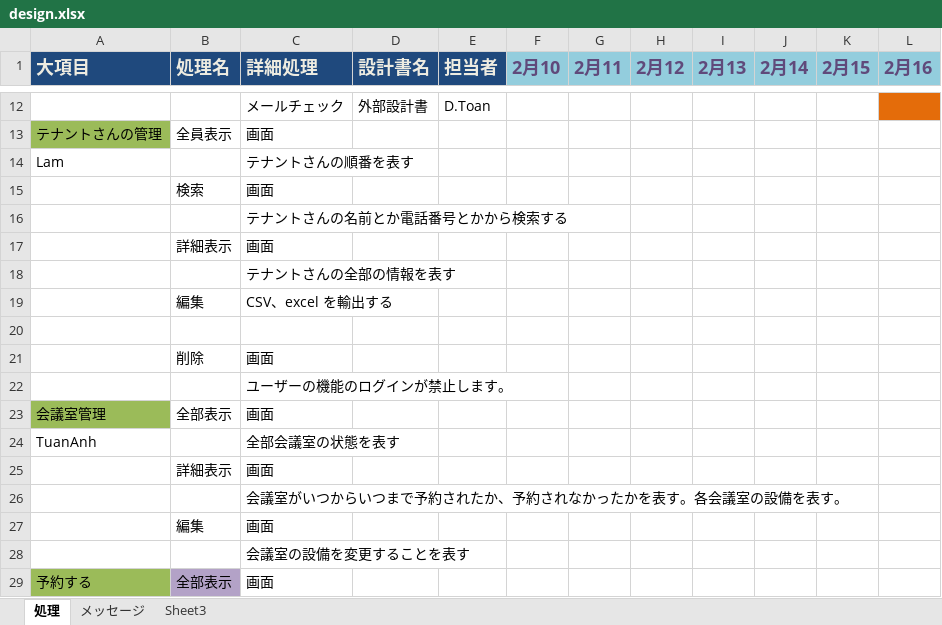
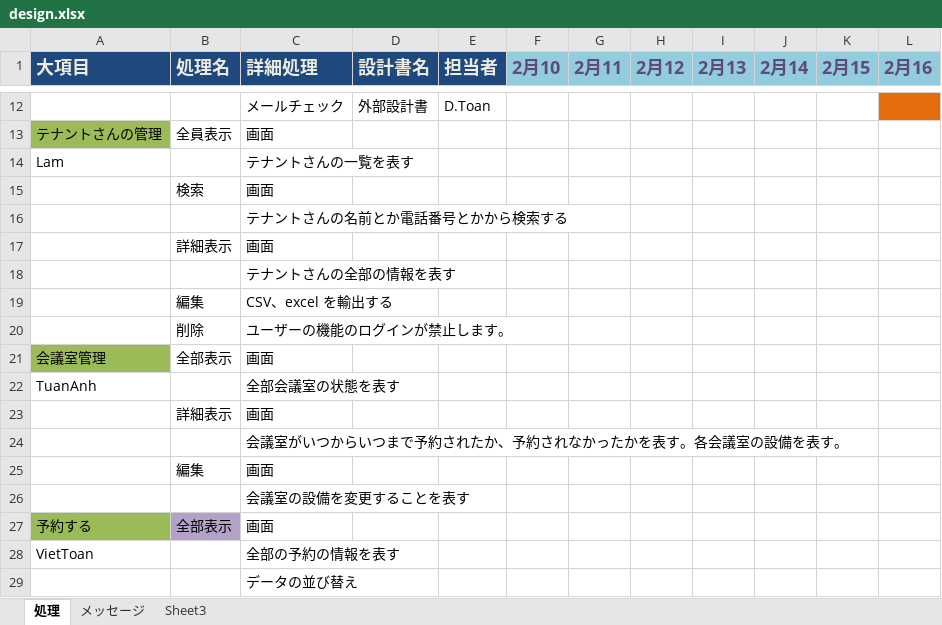
Before and after one commit to toan2cvn/it-nihongo-t09, an Excel workbook: design.xlsx, sheet 処理, drawn as a sheet; only a part is shown, gaps mark what is left out; the shorter side is filled out with more unchanged rows; values as stored, in another font and other column widths than the file's, no borders; removed rows and columns are numbered as before the commit, all else as after; the diff names each change by its address in the sheet, - before the commit and + after, or states it on an @@ line.

Commit message:
sua loi cua Lam

```diff
--- a/design.xlsx (sheet 処理)
+++ b/design.xlsx (sheet 処理)
-C14 (詳細処理): テナントさんの順番を表す
+C14 (詳細処理): テナントさんの一覧を表す
-row 20: (empty)
+row 20:  | 削除 | ユーザーの機能のログインが禁止します。
-row 21:  | 削除 | 画面
-row 22:  |  | ユーザーの機能のログインが禁止します。
```
